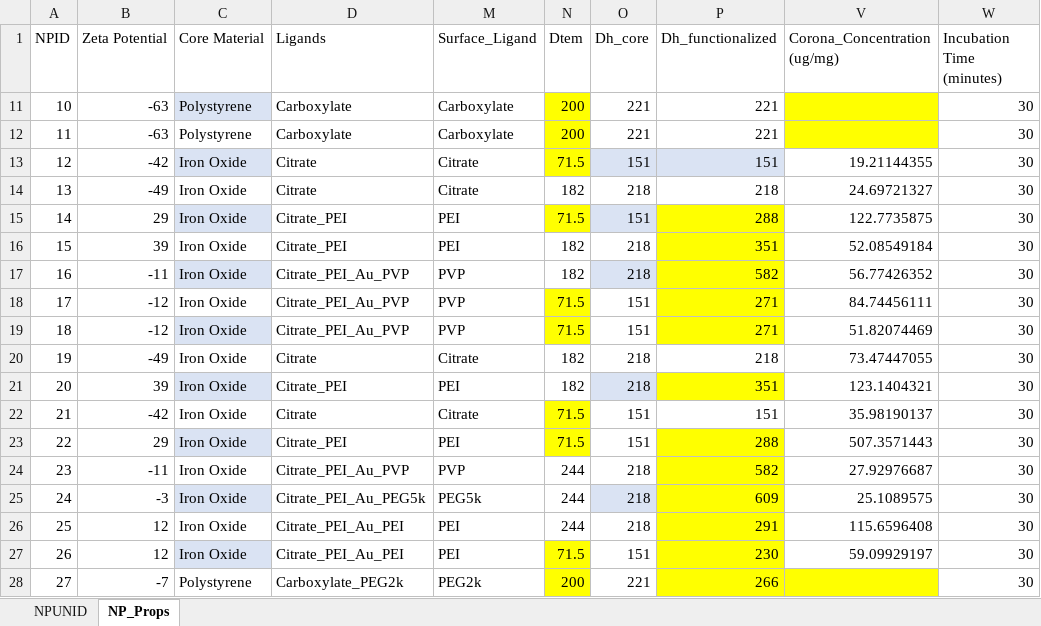
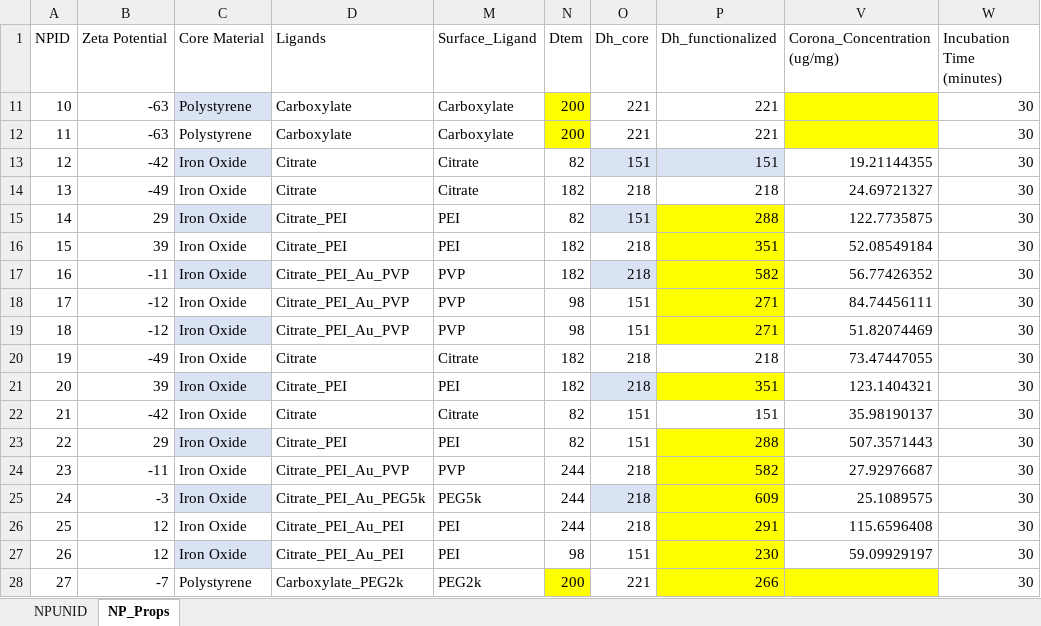
Before and after one commit to karst-poulsen/PC_ML_using_NSP, an Excel workbook: Input_data/NPs/NP_Database_Recent.xlsx, sheet NP_Props, drawn as a sheet; only a part is shown; values as stored, in another font and other column widths than the file's, no borders; table styles not drawn; the diff names each change by its address in the sheet, - before the commit and + after, or states it on an @@ line.

Commit message:
reformatting and updates to external dataset

```diff
--- a/Input_data/NPs/NP_Database_Recent.xlsx (sheet NP_Props)
+++ b/Input_data/NPs/NP_Database_Recent.xlsx (sheet NP_Props)
-N13 (Dtem): 71.5
+N13 (Dtem): 82
-N13 fill: #FFFF00
+N13 fill: none
-N15 (Dtem): 71.5
+N15 (Dtem): 82
-N15 fill: #FFFF00
+N15 fill: none
-N18:N19 (Dtem): 71.5
+N18:N19 (Dtem): 98
-N18:N19 fill: #FFFF00
+N18:N19 fill: none
-N22:N23 (Dtem): 71.5
+N22:N23 (Dtem): 82
-N22:N23 fill: #FFFF00
+N22:N23 fill: none
-N27 (Dtem): 71.5
+N27 (Dtem): 98
-N27 fill: #FFFF00
+N27 fill: none
```
Also changed, not shown: 11 other files.
